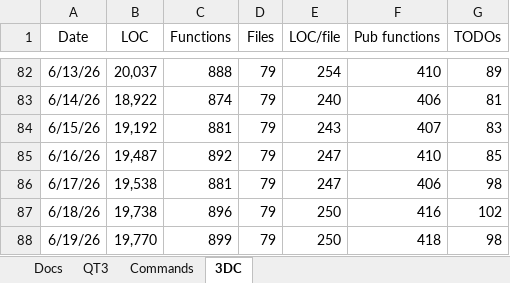
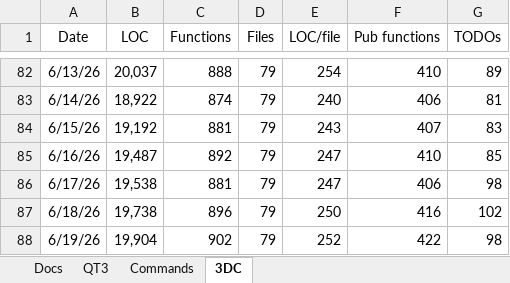
Before and after one commit to aldgoff/paradigmsage, an Excel workbook: meta/project.xlsx, sheet 3DC, drawn as a sheet; only a part is shown, gaps mark what is left out; values as stored, in another font and other column widths than the file's, no borders; the diff names each change by its address in the sheet, - before the commit and + after, or states it on an @@ line.

```diff
--- a/meta/project.xlsx (sheet 3DC)
+++ b/meta/project.xlsx (sheet 3DC)
-B88 (LOC): 19,770
+B88 (LOC): 19,904
-C88 (Functions): 899
+C88 (Functions): 902
-E88 (LOC/file): 250
+E88 (LOC/file): 252
-F88 (Pub functions): 418
+F88 (Pub functions): 422
```
Also changed, not shown: 17 other files.
